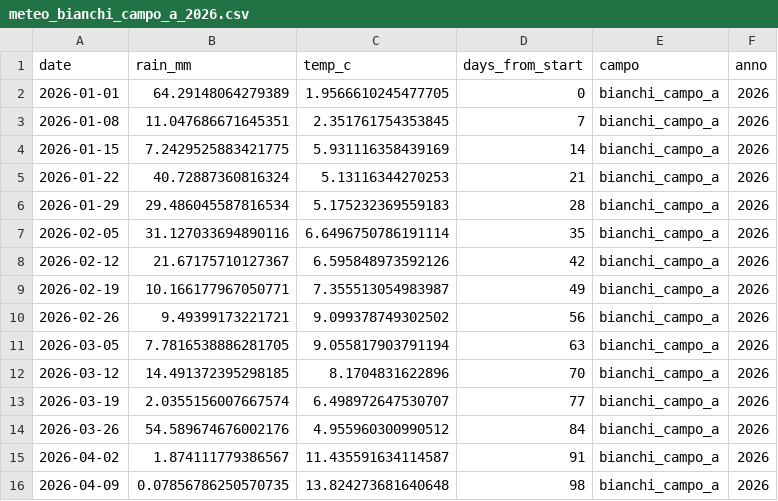
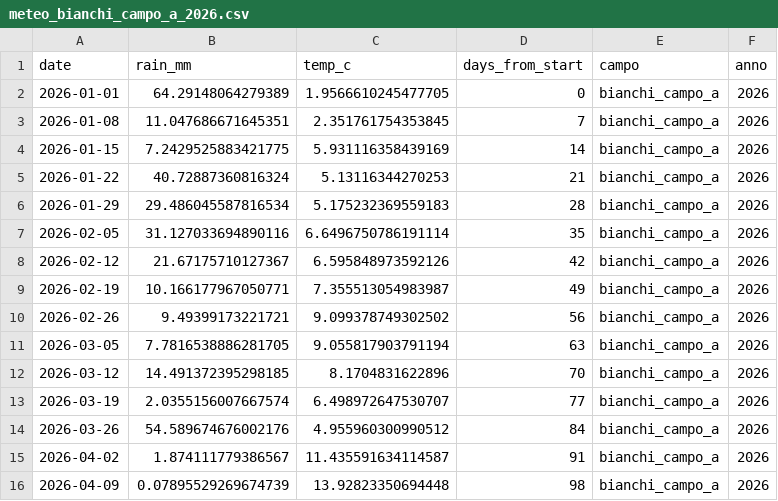
Before and after one commit to tommasobattistini/pascoli-data, a CSV file: meteo/meteo_bianchi_campo_a_2026.csv, drawn as a sheet.

```diff
--- a/meteo/meteo_bianchi_campo_a_2026.csv
+++ b/meteo/meteo_bianchi_campo_a_2026.csv
@@ -15,2 +15,2 @@ date,rain_mm,temp_c,days_from_start,campo,anno
 2026-04-02,1.874111779386567,11.435591634114587,91,bianchi_campo_a,2026
-2026-04-09,0.07856786250570735,13.824273681640648,98,bianchi_campo_a,2026
+2026-04-09,0.07895529269674739,13.92823350694448,98,bianchi_campo_a,2026
```
Also changed, not shown: meteo/meteo_bianchi_campo_b_2026.csv, meteo/meteo_pascolo_3_2026.csv, 13 other files.
